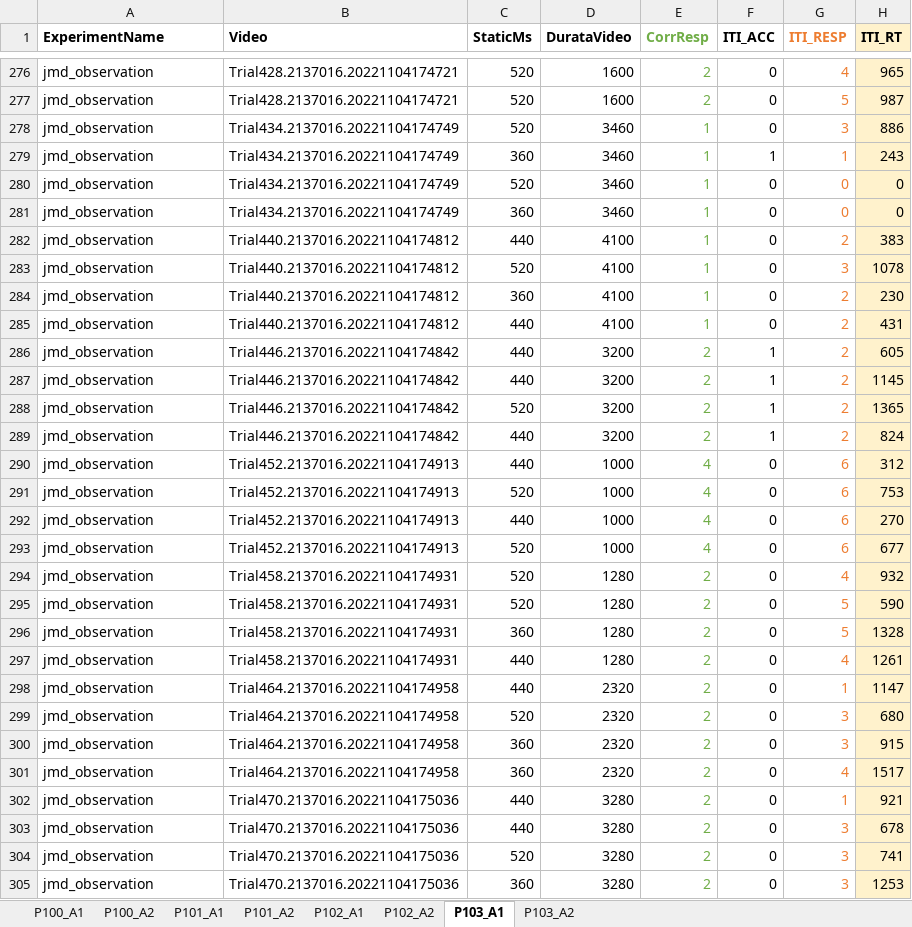
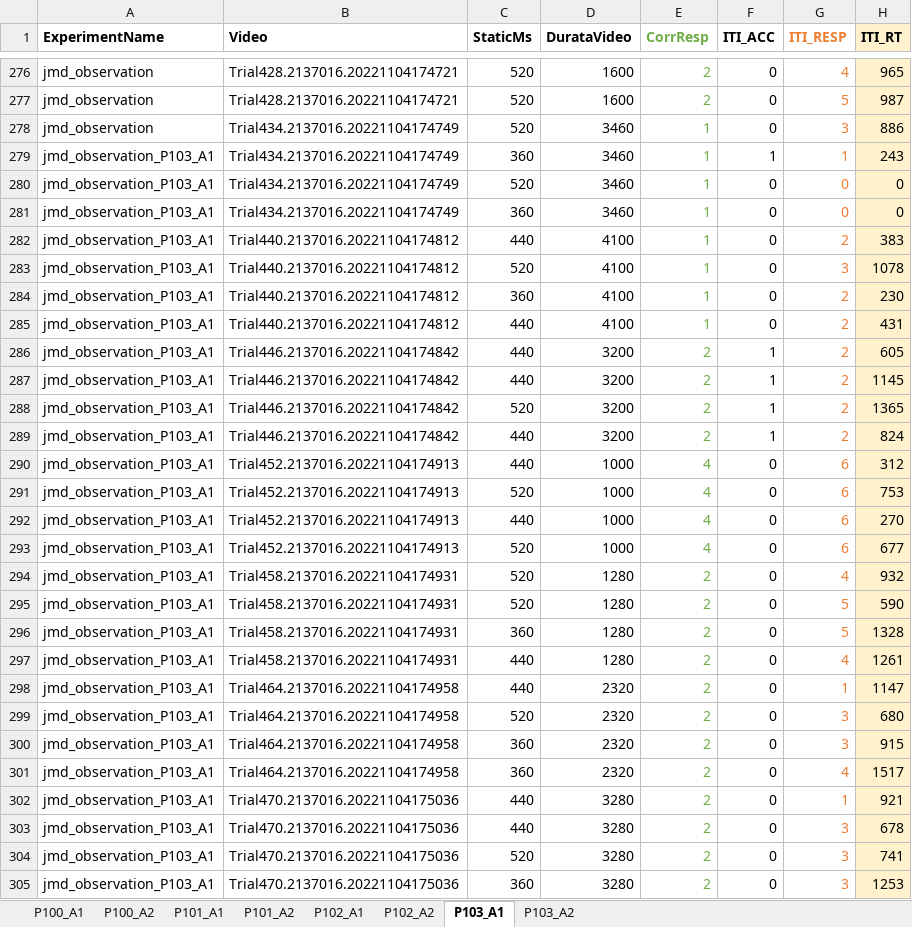
Before and after one commit to mariacarlaMemeo/JointMotorDecision, an Excel workbook: analyses/data_obs/Results_updated_12012023_magic.xlsx, sheet P103_A1, drawn as a sheet; only a part is shown, gaps mark what is left out; values as stored, in another font and other column widths than the file's, no borders; the diff covers the shown part only; the diff names each change by its address in the sheet, - before the commit and + after, or states it on an @@ line.

Commit message:
edit - merge between execution experiment and successive observation

```diff
--- a/analyses/data_obs/Results_updated_12012023_magic.xlsx (sheet P103_A1)
+++ b/analyses/data_obs/Results_updated_12012023_magic.xlsx (sheet P103_A1)
-A279:A305 (ExperimentName): jmd_observation
+A279:A305 (ExperimentName): jmd_observation_P103_A1
```
Also changed, not shown: 16 edited cells elsewhere in this sheet, sheet P100_A2, 1 other file.
